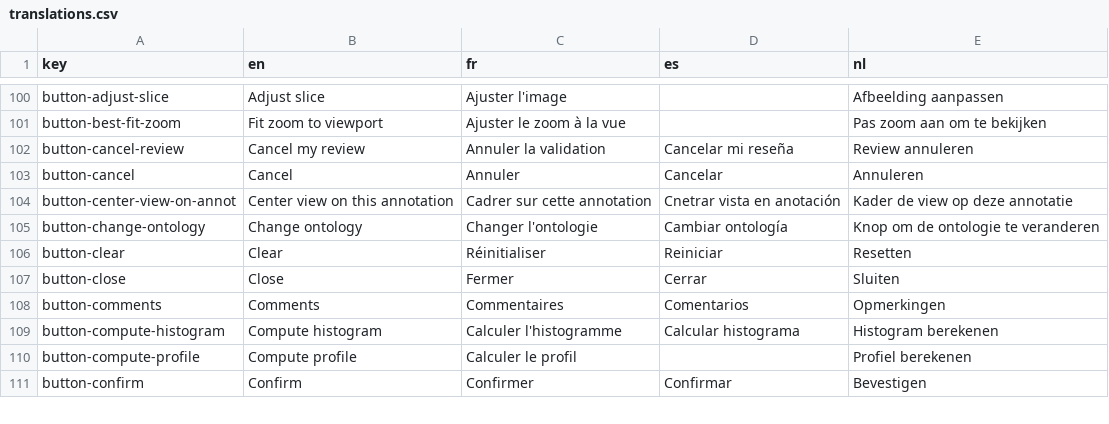
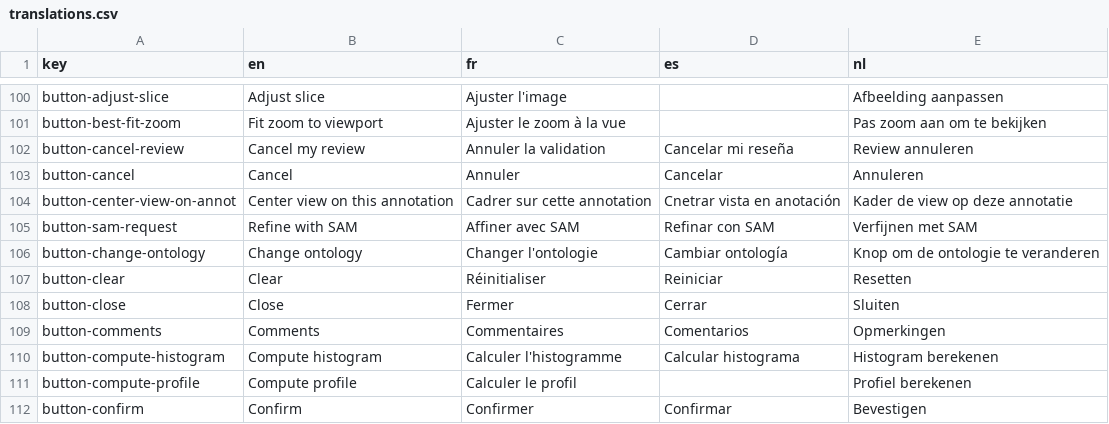
Before and after one commit to ThibaudVanmechelen/Cytomine-web-ui, a CSV file: src/locales/translations.csv, drawn as a sheet; only a part is shown, gaps mark what is left out; the diff names each change by its address in the sheet, - before the commit and + after, or states it on an @@ line.

```diff
--- a/src/locales/translations.csv
+++ b/src/locales/translations.csv
+row 105: button-sam-request | Refine with SAM | Affiner avec SAM | Refinar con SAM | Verfijnen met SAM
```
Also changed, not shown: 1 other file.
